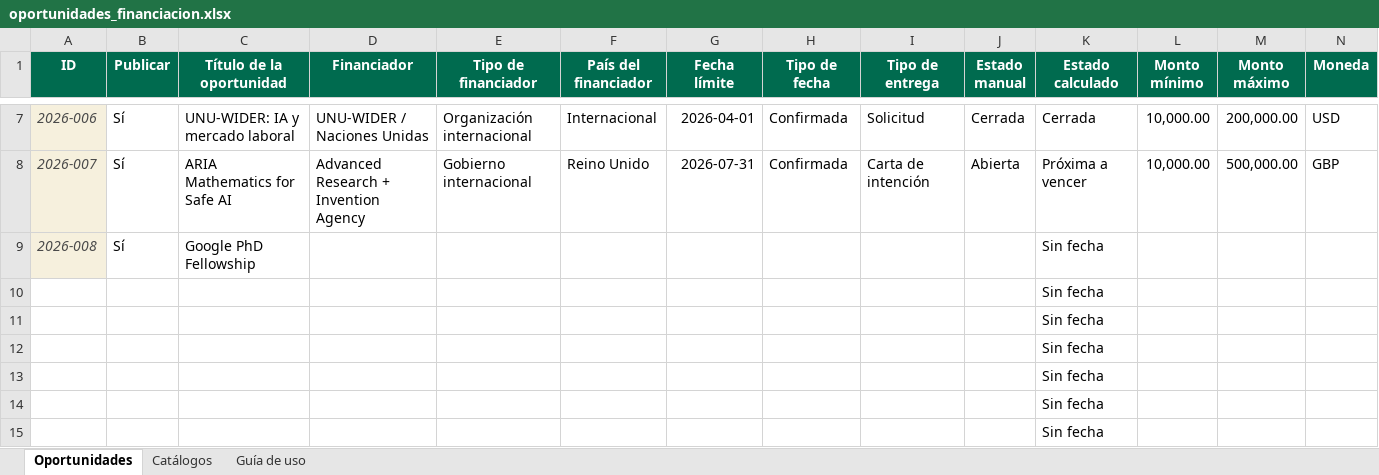
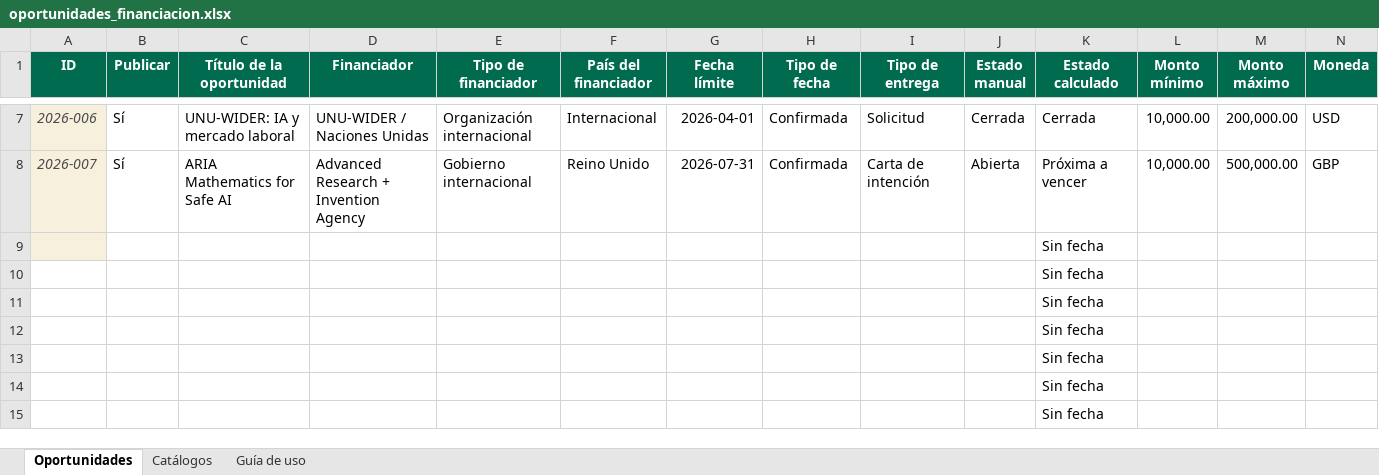
Before and after one commit to wilintec/oportunidades-financiacion-unphu, an Excel workbook: datos/oportunidades_financiacion.xlsx, sheet Oportunidades, drawn as a sheet; only a part is shown, gaps mark what is left out; values as stored, in another font and other column widths than the file's, no borders; conditional formats and table styles not drawn; removed rows and columns are numbered as before the commit, all else as after; rows hold the shown columns only; the diff names each change by its address in the sheet, - before the commit and + after, or states it on an @@ line.

Commit message:
Add files via upload
actualizacion

```diff
--- a/datos/oportunidades_financiacion.xlsx (sheet Oportunidades)
+++ b/datos/oportunidades_financiacion.xlsx (sheet Oportunidades)
-row 9: 2026-008 | Sí | Google PhD Fellowship |  |  |  |  |  |  |  | Sin fecha
+row 9:  |  |  |  |  |  |  |  |  |  | Sin fecha
```
